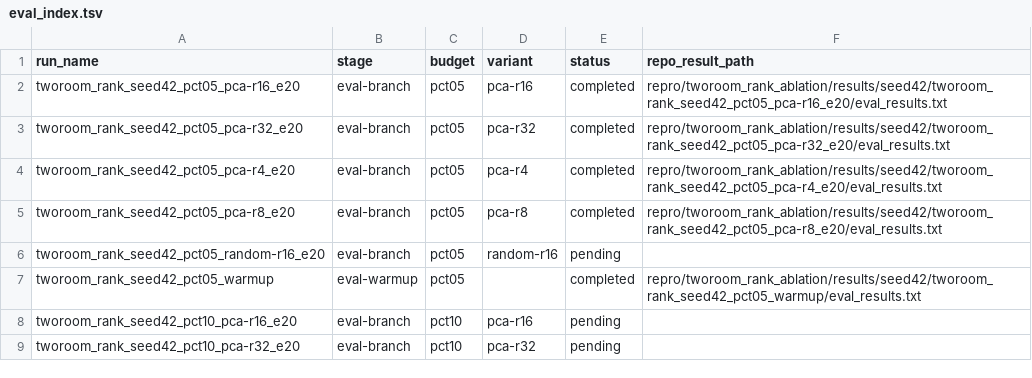
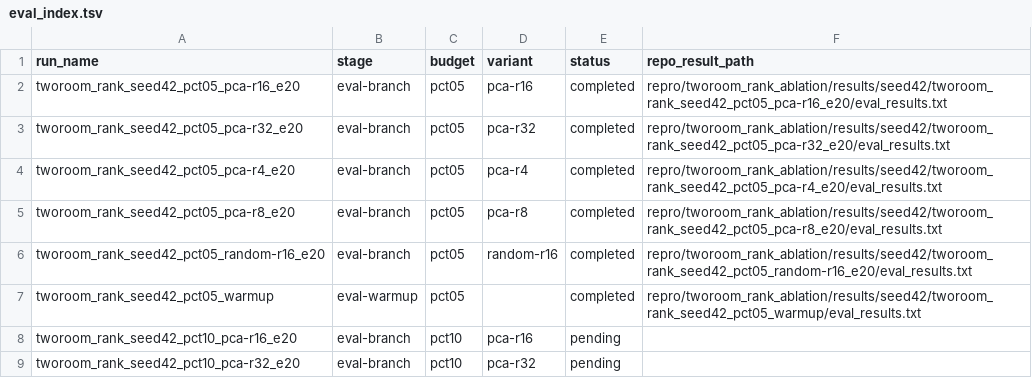
Before and after one commit to RuiyuM/le-wm-custom, a TSV file: repro/tworoom_rank_ablation/results/seed42/eval_index.tsv, drawn as a sheet; only a part is shown.

Commit message:
results: sync output for eval__tworoom_rank_seed42_pct05_random-r16_e20

```diff
--- a/repro/tworoom_rank_ablation/results/seed42/eval_index.tsv
+++ b/repro/tworoom_rank_ablation/results/seed42/eval_index.tsv
@@ -5,3 +5,3 @@ tworoom_rank_seed42_pct05_pca-r4_e20	eval-branch	pct05	pca-r4	completed	repro/tw
 tworoom_rank_seed42_pct05_pca-r8_e20	eval-branch	pct05	pca-r8	completed	repro/tworoom_rank_ablation/results/seed42/tworoom_rank_seed42_pct05_pca-r8_e20/eval_results.txt
-tworoom_rank_seed42_pct05_random-r16_e20	eval-branch	pct05	random-r16	pending	
+tworoom_rank_seed42_pct05_random-r16_e20	eval-branch	pct05	random-r16	completed	repro/tworoom_rank_ablation/results/seed42/tworoom_rank_seed42_pct05_random-r16_e20/eval_results.txt
 tworoom_rank_seed42_pct05_warmup	eval-warmup	pct05		completed	repro/tworoom_rank_ablation/results/seed42/tworoom_rank_seed42_pct05_warmup/eval_results.txt
```
Also changed, not shown: repro/tworoom_rank_ablation/results/seed42/pipeline_queue.tsv, 2 other files.
